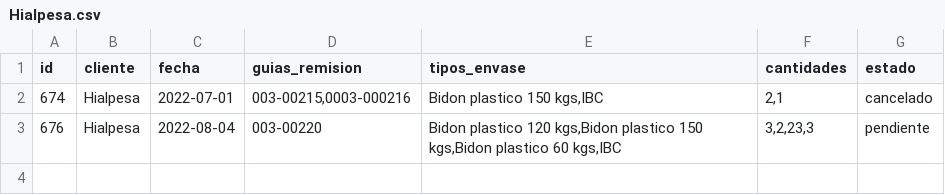
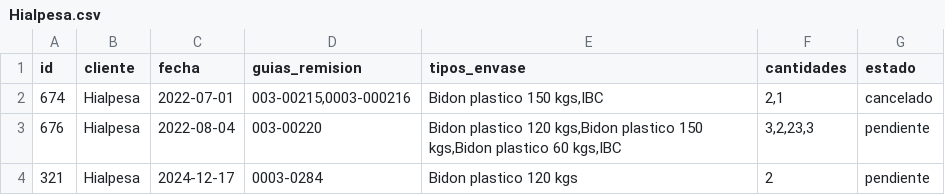
Before and after one commit to leiqne/Argo-Inventory, a CSV file: src/data/Hialpesa.csv, drawn as a sheet.

```diff
--- a/src/data/Hialpesa.csv
+++ b/src/data/Hialpesa.csv
@@ -3 +3,2 @@ id,cliente,fecha,guias_remision,tipos_envase,cantidades,estado
 676,Hialpesa,2022-08-04,003-00220,"Bidon plastico 120 kgs,Bidon plastico 150 kgs,Bidon plastico 60 kgs,IBC","3,2,23,3",pendiente
+321,Hialpesa,2024-12-17,0003-0284,Bidon plastico 120 kgs,2,pendiente
```
Also changed, not shown: src/data/Copacabana.csv, src/data/inventario.csv, 4 other files.
